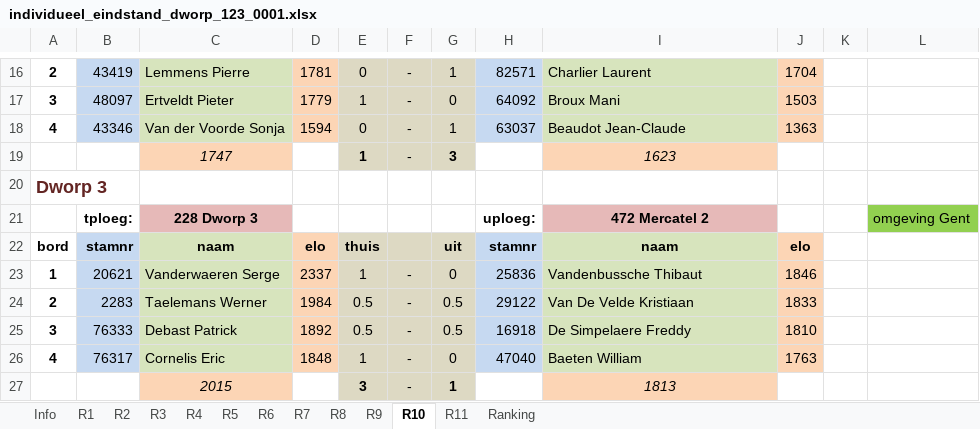
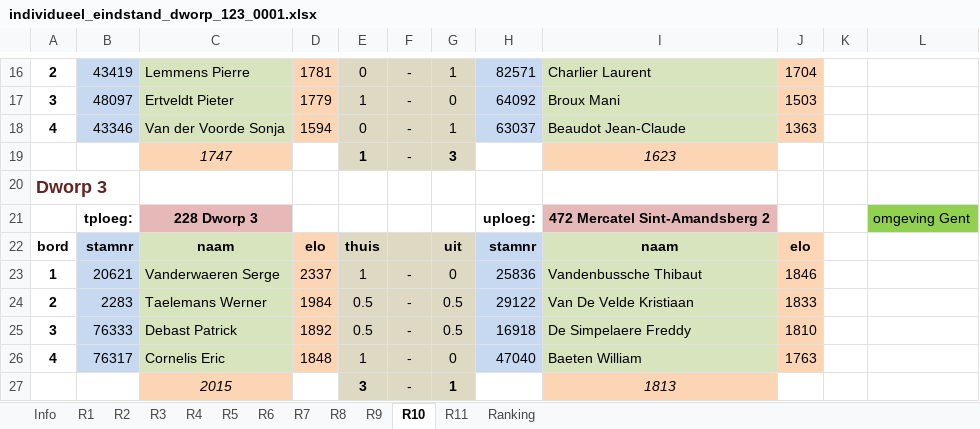
Before and after one commit to erpi/skdworp, an Excel workbook: _data/ni/ni0001/individueel_eindstand_dworp_123_0001.xlsx, sheet R10, drawn as a sheet; only a part is shown, gaps mark what is left out; values as stored, in another font and other column widths than the file's, no borders; the diff names each change by its address in the sheet, - before the commit and + after, or states it on an @@ line.

```diff
--- a/_data/ni/ni0001/individueel_eindstand_dworp_123_0001.xlsx (sheet R10)
+++ b/_data/ni/ni0001/individueel_eindstand_dworp_123_0001.xlsx (sheet R10)
-I21: 472 Mercatel 2
+I21: 472 Mercatel Sint-Amandsberg 2
```
Also changed, not shown: sheet Ranking, sheet R11, 4 other files.
